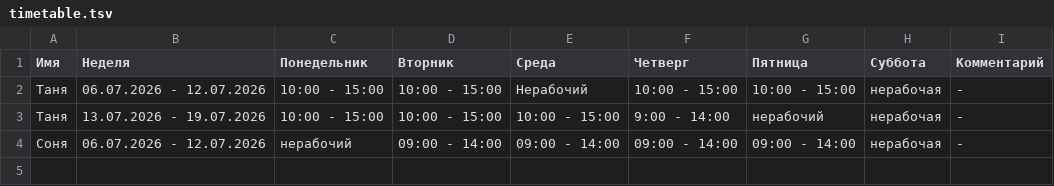
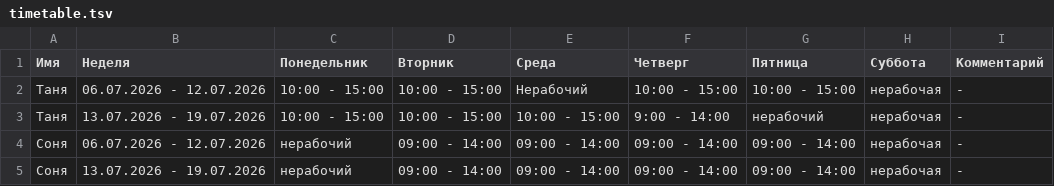
Before and after one commit to oadb-ds-da/timetable, a TSV file: timetable.tsv, drawn as a sheet.

Commit message:
Update timetable.tsv

```diff
--- a/timetable.tsv
+++ b/timetable.tsv
@@ -4 +4,2 @@
 Соня	06.07.2026 - 12.07.2026	нерабочий	09:00 - 14:00	09:00 - 14:00	09:00 - 14:00	09:00 - 14:00	нерабочая	-
+Соня	13.07.2026 - 19.07.2026	нерабочий	09:00 - 14:00	09:00 - 14:00	09:00 - 14:00	09:00 - 14:00	нерабочая	-
```
